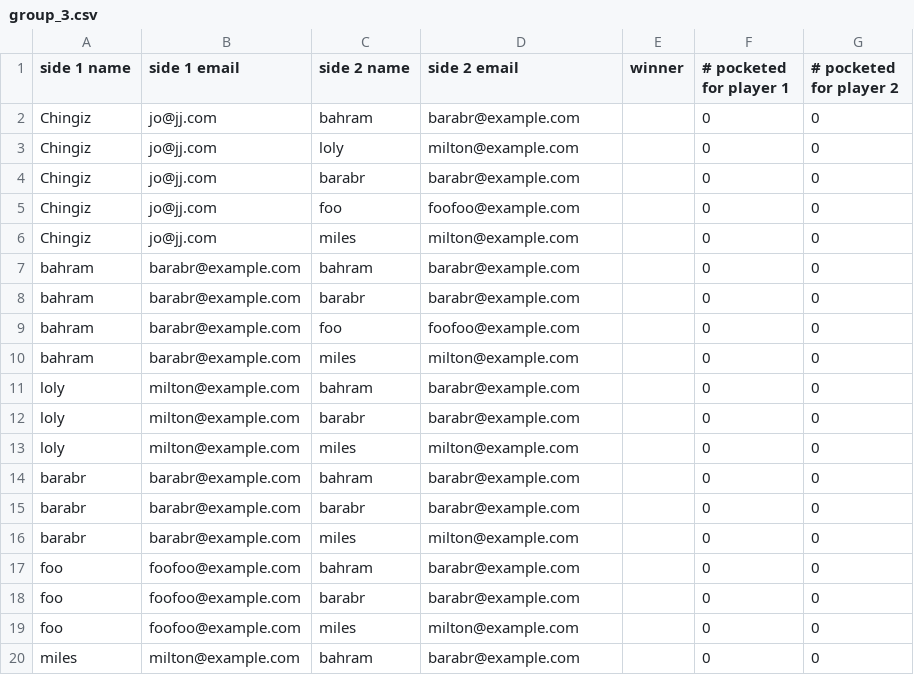
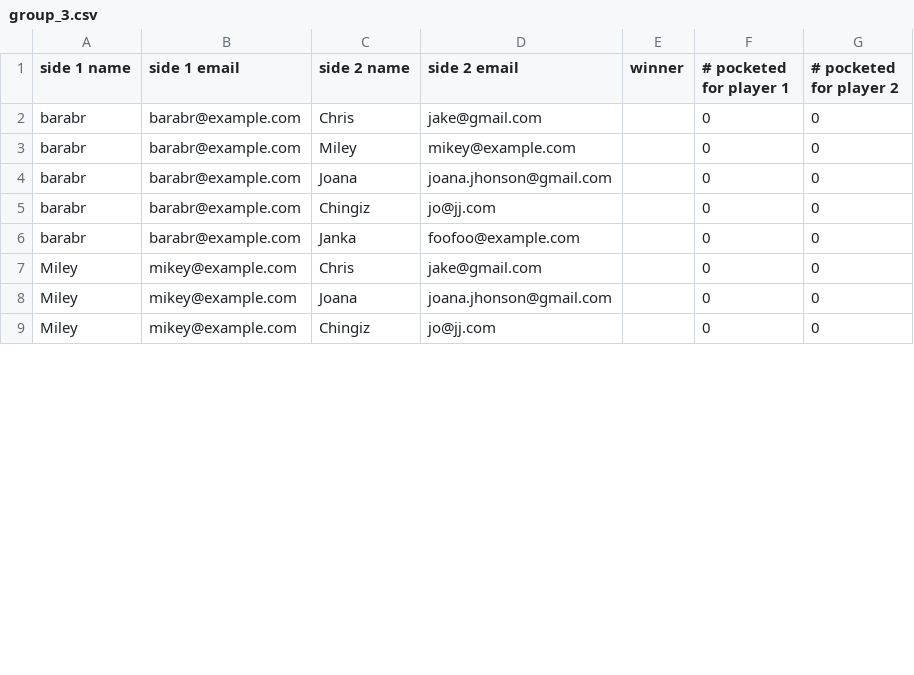
Before and after one commit to pendar747/tournament-gen, a CSV file: output/matches/pool/group_3.csv, drawn as a sheet; only a part is shown; the diff covers the shown part only.

```diff
--- a/output/matches/pool/group_3.csv
+++ b/output/matches/pool/group_3.csv
@@ -1,20 +1,9 @@
 side 1 name,side 1 email,side 2 name,side 2 email,winner,# pocketed for player 1,# pocketed for player 2
-Chingiz,jo@jj.com,bahram,barabr@example.com,,0,0
-Chingiz,jo@jj.com,loly,milton@example.com,,0,0
-Chingiz,jo@jj.com,barabr,barabr@example.com,,0,0
-Chingiz,jo@jj.com,foo,foofoo@example.com,,0,0
-Chingiz,jo@jj.com,miles,milton@example.com,,0,0
-bahram,barabr@example.com,bahram,barabr@example.com,,0,0
-bahram,barabr@example.com,barabr,barabr@example.com,,0,0
-bahram,barabr@example.com,foo,foofoo@example.com,,0,0
-bahram,barabr@example.com,miles,milton@example.com,,0,0
-loly,milton@example.com,bahram,barabr@example.com,,0,0
-loly,milton@example.com,barabr,barabr@example.com,,0,0
-loly,milton@example.com,miles,milton@example.com,,0,0
-barabr,barabr@example.com,bahram,barabr@example.com,,0,0
-barabr,barabr@example.com,barabr,barabr@example.com,,0,0
-barabr,barabr@example.com,miles,milton@example.com,,0,0
-foo,foofoo@example.com,bahram,barabr@example.com,,0,0
-foo,foofoo@example.com,barabr,barabr@example.com,,0,0
-foo,foofoo@example.com,miles,milton@example.com,,0,0
-miles,milton@example.com,bahram,barabr@example.com,,0,0
+barabr,barabr@example.com,Chris,jake@gmail.com,,0,0
+barabr,barabr@example.com,Miley,mikey@example.com,,0,0
+barabr,barabr@example.com,Joana,joana.jhonson@gmail.com,,0,0
+barabr,barabr@example.com,Chingiz,jo@jj.com,,0,0
+barabr,barabr@example.com,Janka,foofoo@example.com,,0,0
+Miley,mikey@example.com,Chris,jake@gmail.com,,0,0
+Miley,mikey@example.com,Joana,joana.jhonson@gmail.com,,0,0
+Miley,mikey@example.com,Chingiz,jo@jj.com,,0,0
```
Also changed, not shown: 3 added rows, 1 removed row and 4 edited cells elsewhere in this file, output/matches/pool/group_1.csv, output/matches/pool/group_2.csv, 4 other files.
